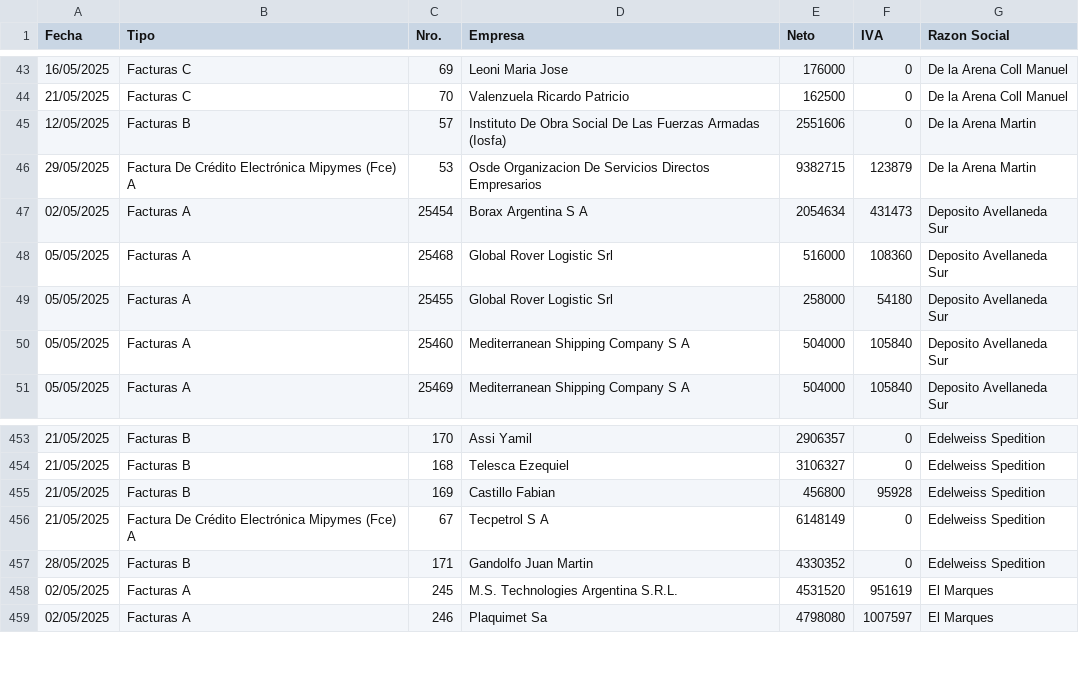
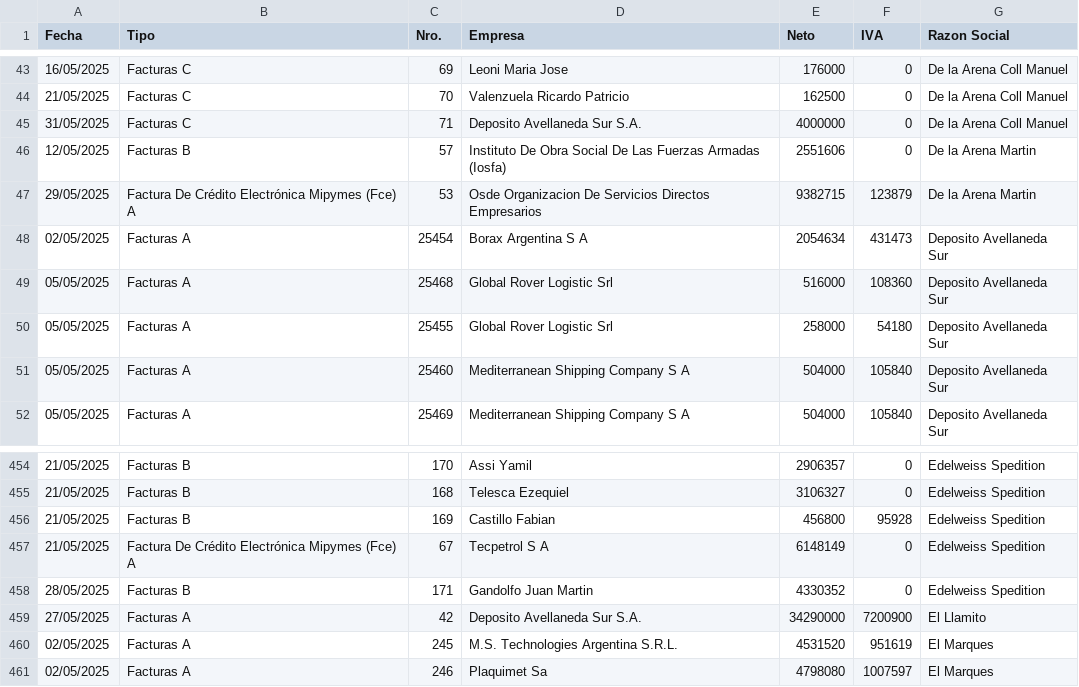
Before and after one commit to marajadesantelmo/resumen_contable, a CSV file: data/emitidos_mes_vencido.csv, drawn as a sheet; only a part is shown, gaps mark what is left out.

```diff
--- a/data/emitidos_mes_vencido.csv
+++ b/data/emitidos_mes_vencido.csv
@@ -44,2 +44,3 @@ Fecha,Tipo,Nro.,Empresa,Neto,IVA,Razon Social
 21/05/2025,Facturas C,70,Valenzuela Ricardo Patricio,162500,0,De la Arena Coll Manuel
+31/05/2025,Facturas C,71,Deposito Avellaneda Sur S.A.,4000000,0,De la Arena Coll Manuel
 12/05/2025,Facturas B,57,Instituto De Obra Social De Las Fuerzas Armadas (Iosfa),2551606,0,De la Arena Martin
@@ -457,2 +458,3 @@ Fecha,Tipo,Nro.,Empresa,Neto,IVA,Razon Social
 28/05/2025,Facturas B,171,Gandolfo Juan Martin,4330352,0,Edelweiss Spedition
+27/05/2025,Facturas A,42,Deposito Avellaneda Sur S.A.,34290000,7200900,El Llamito
 02/05/2025,Facturas A,245,M.S. Technologies Argentina S.R.L.,4531520,951619,El Marques
```
Also changed, not shown: data/comprobantes_historicos.csv, data/recibidos_mes_vencido.csv, 12 other files.
